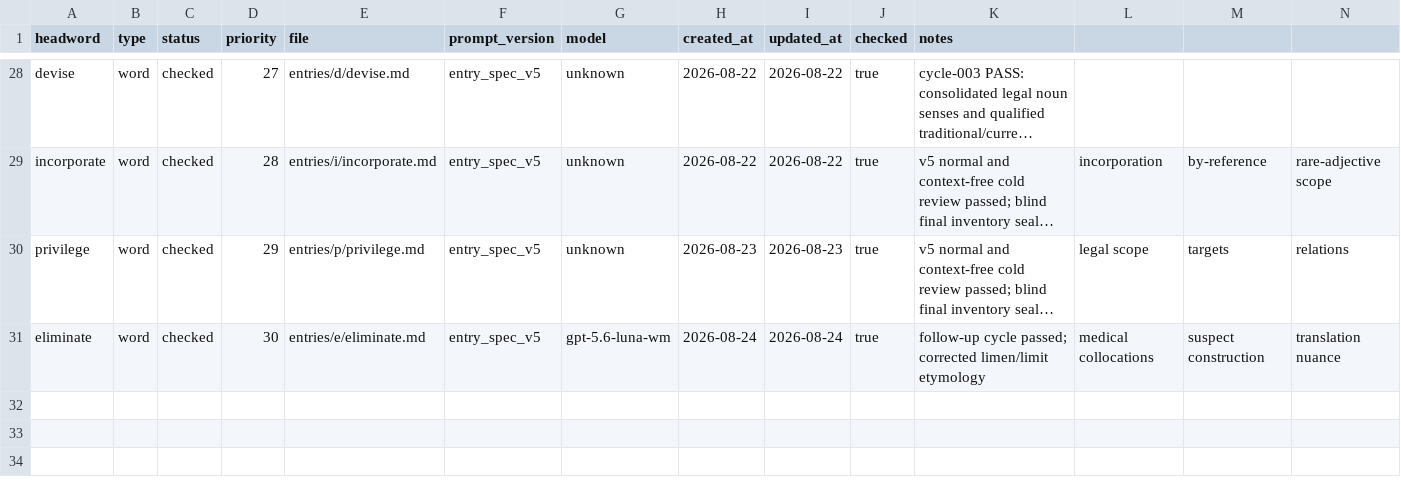
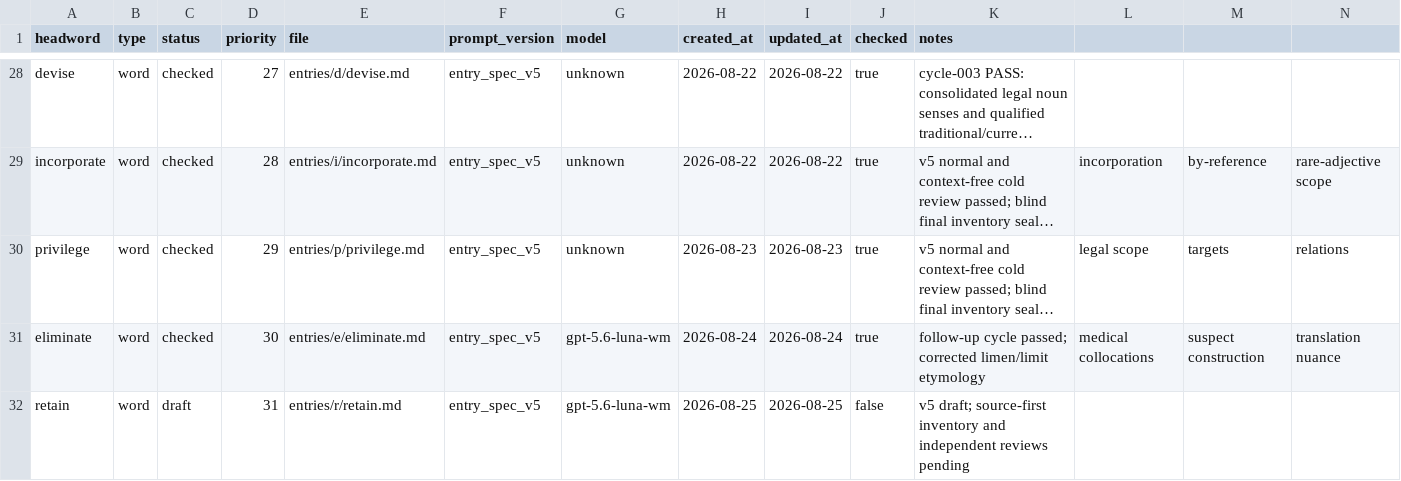
Before and after one commit to Kyapya/english-dictionary, a CSV file: queue/words.csv, drawn as a sheet; only a part is shown, gaps mark what is left out; long unchanged cells end in …; rows hold the shown columns only; the diff names each change by its address in the sheet, - before the commit and + after, or states it on an @@ line.

Commit message:
chore(retain): add dictionary queue entry

```diff
--- a/queue/words.csv
+++ b/queue/words.csv
+row 32: retain | word | draft | 31 | entries/r/retain.md | entry_spec_v5 | gpt-5.6-luna-wm | 2026-08-25 | 2026-08-25 | false | v5 draft; source-first inventory and independent reviews pending
```
